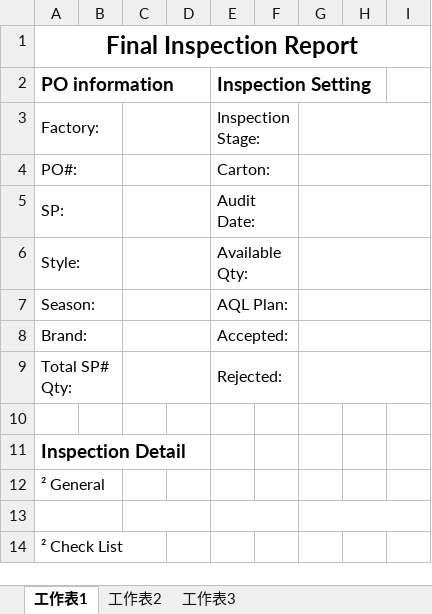
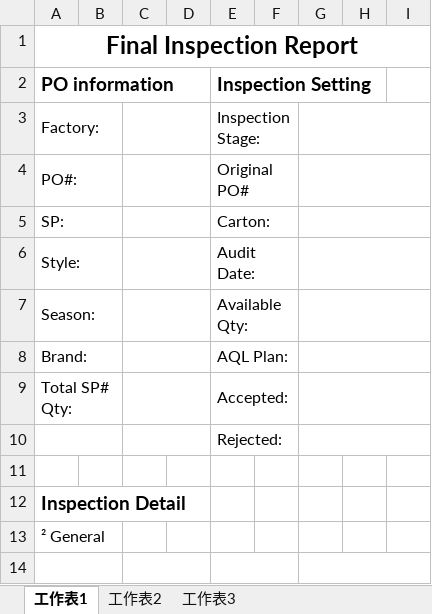
Before and after one commit to BensonPigo/Quality, an Excel workbook: Quality/Quality/XLT/FinalInspectionReport.xlsx, sheet 工作表1, drawn as a sheet; only a part is shown; the shorter side is filled out with more unchanged rows; values as stored, in another font and other column widths than the file's, no borders; the diff names each change by its address in the sheet, - before the commit and + after, or states it on an @@ line.

```diff
--- a/Quality/Quality/XLT/FinalInspectionReport.xlsx (sheet 工作表1)
+++ b/Quality/Quality/XLT/FinalInspectionReport.xlsx (sheet 工作表1)
-E4 (Inspection Setting): Carton:
+E4 (Inspection Setting): Original PO#
-E5 (Inspection Setting): Audit Date:
+E5 (Inspection Setting): Carton:
-E6 (Inspection Setting): Available Qty:
+E6 (Inspection Setting): Audit Date:
-E7 (Inspection Setting): AQL Plan:
+E7 (Inspection Setting): Available Qty:
-E8 (Inspection Setting): Accepted:
+E8 (Inspection Setting): AQL Plan:
-E9 (Inspection Setting): Rejected:
+E9 (Inspection Setting): Accepted:
+row 10:  |  |  |  | Rejected:
```
Also changed, not shown: 16 other files.
